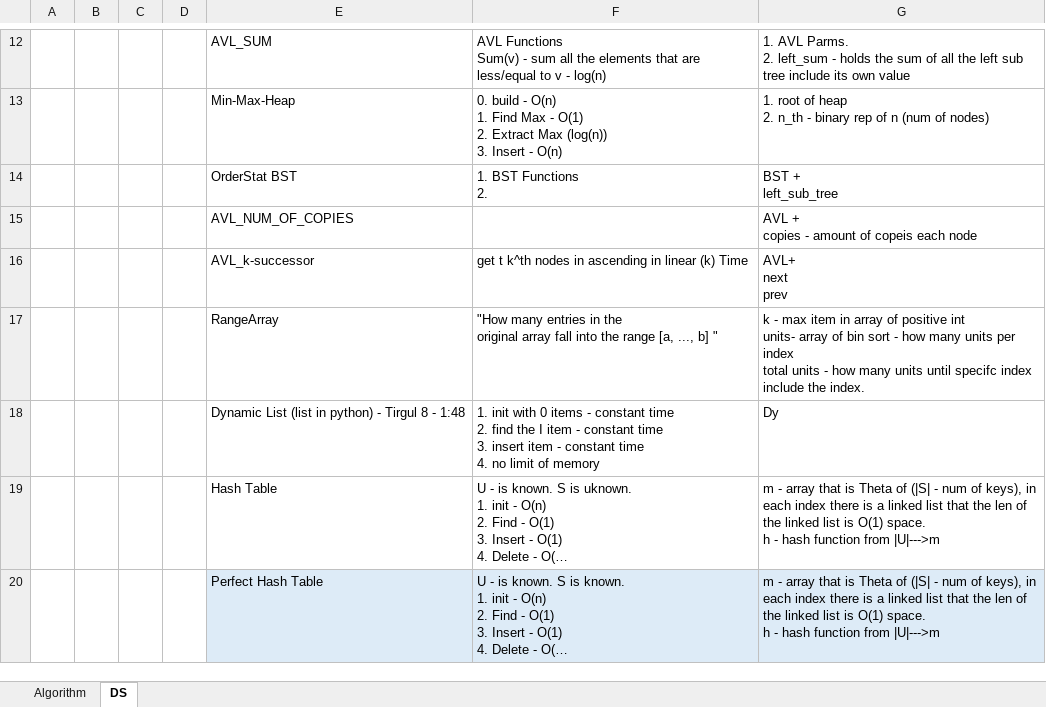
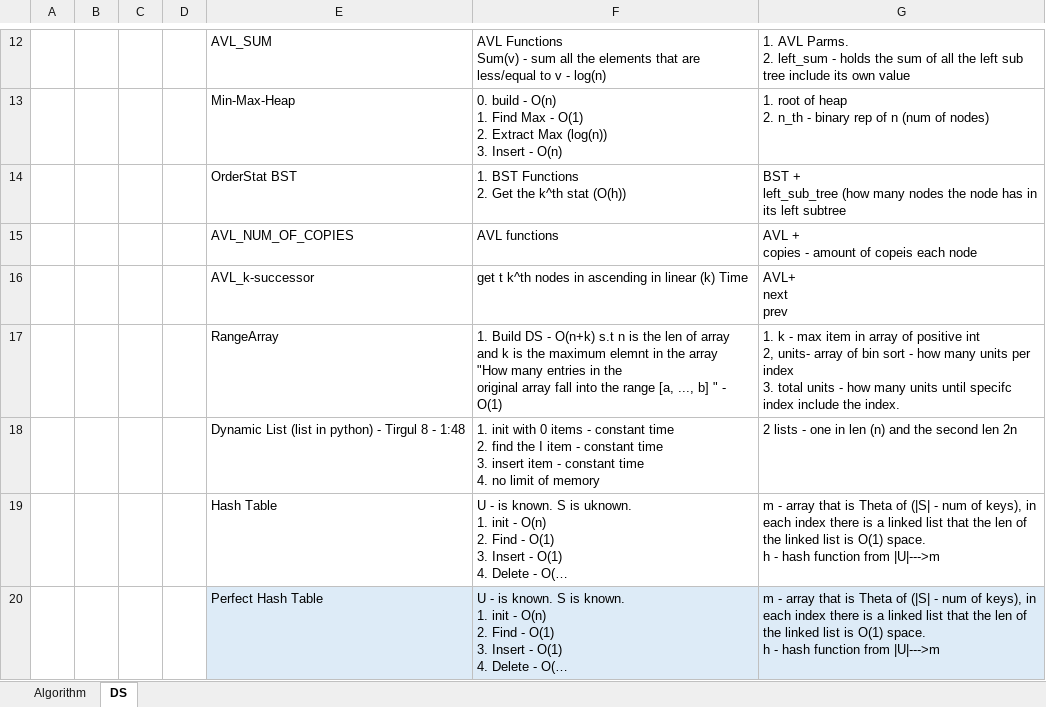
Before and after one commit to liorkesten/Dast-Python, an Excel workbook: Table - Algos and DS.xlsx, sheet DS, drawn as a sheet; only a part is shown, gaps mark what is left out; long unchanged cells end in …; values as stored, in another font and other column widths than the file's, no borders; table styles not drawn; removed rows and columns are numbered as before the commit, all else as after; ↵ is a line break in a cell; the diff names each change by its address in the sheet, - before the commit and + after, or states it on an @@ line.

```diff
--- a/Table - Algos and DS.xlsx (sheet DS)
+++ b/Table - Algos and DS.xlsx (sheet DS)
-row 14:  |  |  |  | OrderStat BST | 1. BST Functions ↵ 2. | BST + ↵ left_sub_tree
+row 14:  |  |  |  | OrderStat BST | 1. BST Functions ↵ 2. Get the k^th stat (O(h)) | BST + ↵ left_sub_tree (how many nodes the node has in its left subtree
-F15: (empty)
+F15: AVL functions
-F17: "How many entries in the ↵ original array fall into the range [a, ..., b] "
+F17: 1. Build DS - O(n+k) s.t n is the len of array and k is the maximum elemnt in the array ↵ "How many entries in the ↵ original array fall into the range [a, ..., b] " - O(1)
-G17: k - max item in array of positive int ↵ units- array of bin sort - how many units per index ↵ total units…
+G17: 1. k - max item in array of positive int ↵ 2, units- array of bin sort - how many units per index ↵ 3. total units…
-G18: Dy
+G18: 2 lists - one in len (n) and the second len 2n
```
Also changed, not shown: 2 other files.
